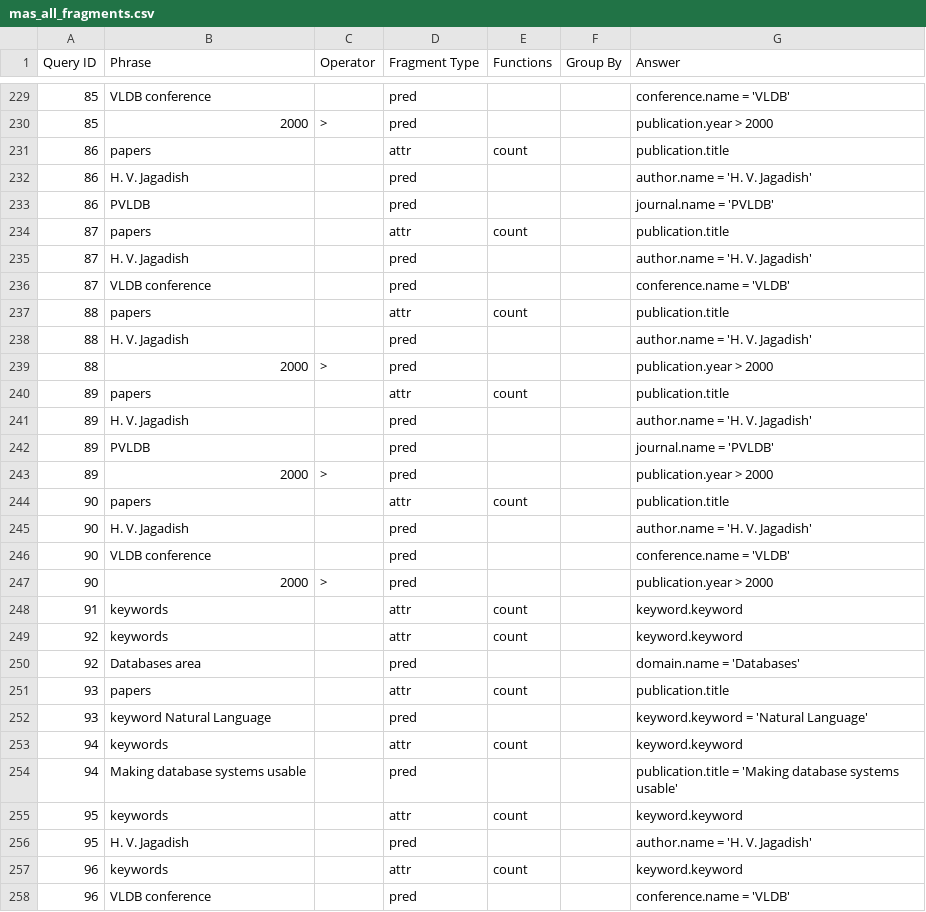
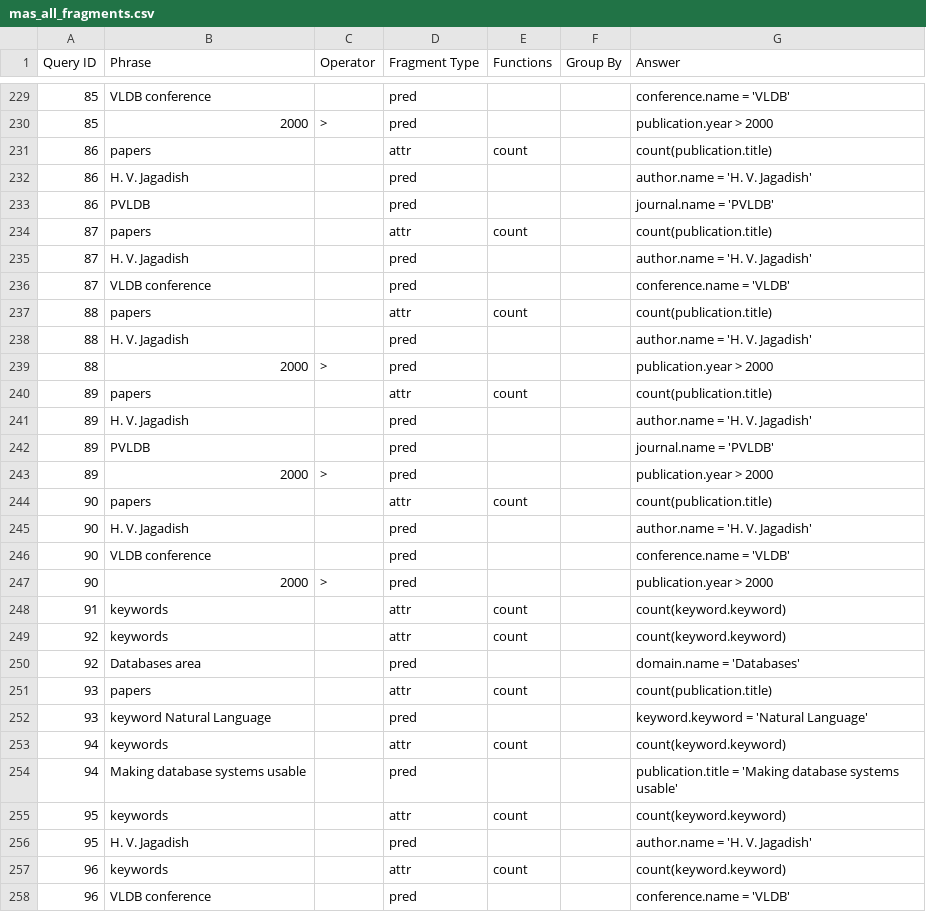
Before and after one commit to umich-dbgroup/templar, a CSV file: data/mas/mas_all_fragments.csv, drawn as a sheet; only a part is shown, gaps mark what is left out; the diff covers the shown part only.

```diff
--- a/data/mas/mas_all_fragments.csv
+++ b/data/mas/mas_all_fragments.csv
@@ -230,12 +230,12 @@
 85,2000,>,pred,,,publication.year > 2000
-86,papers,,attr,count,,publication.title
+86,papers,,attr,count,,count(publication.title)
 86,H. V. Jagadish,,pred,,,author.name = 'H. V. Jagadish'
 86,PVLDB,,pred,,,journal.name = 'PVLDB'
-87,papers,,attr,count,,publication.title
+87,papers,,attr,count,,count(publication.title)
 87,H. V. Jagadish,,pred,,,author.name = 'H. V. Jagadish'
 87,VLDB conference,,pred,,,conference.name = 'VLDB'
-88,papers,,attr,count,,publication.title
+88,papers,,attr,count,,count(publication.title)
 88,H. V. Jagadish,,pred,,,author.name = 'H. V. Jagadish'
 88,2000,>,pred,,,publication.year > 2000
-89,papers,,attr,count,,publication.title
+89,papers,,attr,count,,count(publication.title)
 89,H. V. Jagadish,,pred,,,author.name = 'H. V. Jagadish'
@@ -243,3 +243,3 @@
 89,2000,>,pred,,,publication.year > 2000
-90,papers,,attr,count,,publication.title
+90,papers,,attr,count,,count(publication.title)
 90,H. V. Jagadish,,pred,,,author.name = 'H. V. Jagadish'
@@ -247,12 +247,12 @@
 90,2000,>,pred,,,publication.year > 2000
-91,keywords,,attr,count,,keyword.keyword
-92,keywords,,attr,count,,keyword.keyword
+91,keywords,,attr,count,,count(keyword.keyword)
+92,keywords,,attr,count,,count(keyword.keyword)
 92,Databases area,,pred,,,domain.name = 'Databases'
-93,papers,,attr,count,,publication.title
+93,papers,,attr,count,,count(publication.title)
 93,keyword Natural Language,,pred,,,keyword.keyword = 'Natural Language'
-94,keywords,,attr,count,,keyword.keyword
+94,keywords,,attr,count,,count(keyword.keyword)
 94,Making database systems usable,,pred,,,publication.title = 'Making database systems usable'
-95,keywords,,attr,count,,keyword.keyword
+95,keywords,,attr,count,,count(keyword.keyword)
 95,H. V. Jagadish,,pred,,,author.name = 'H. V. Jagadish'
-96,keywords,,attr,count,,keyword.keyword
+96,keywords,,attr,count,,count(keyword.keyword)
 96,VLDB conference,,pred,,,conference.name = 'VLDB'
```
Also changed, not shown: 83 edited cells elsewhere in this file.
